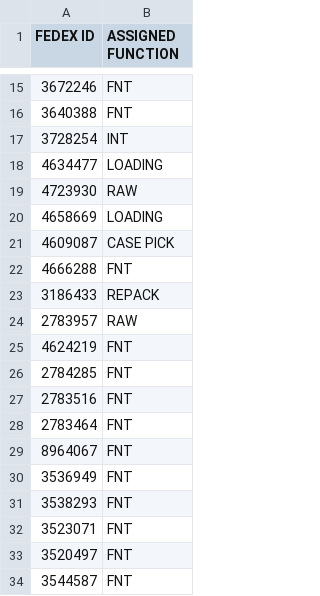
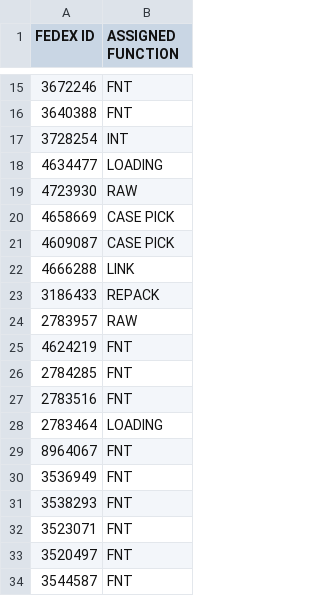
Before and after one commit to FSCFERRERO/ferrero-roster, a CSV file: roster.csv, drawn as a sheet; only a part is shown, gaps mark what is left out.

Commit message:
Update roster.csv

```diff
--- a/roster.csv
+++ b/roster.csv
@@ -19,5 +19,5 @@ FEDEX ID,ASSIGNED FUNCTION
 4723930	,RAW
-4658669	,LOADING
+4658669	,CASE PICK
 4609087	,CASE PICK
-4666288	,FNT
+4666288	,LINK
 3186433	,REPACK
@@ -27,3 +27,3 @@ FEDEX ID,ASSIGNED FUNCTION
 2783516	,FNT
-2783464	,FNT
+2783464	,LOADING
 8964067	,FNT
```
